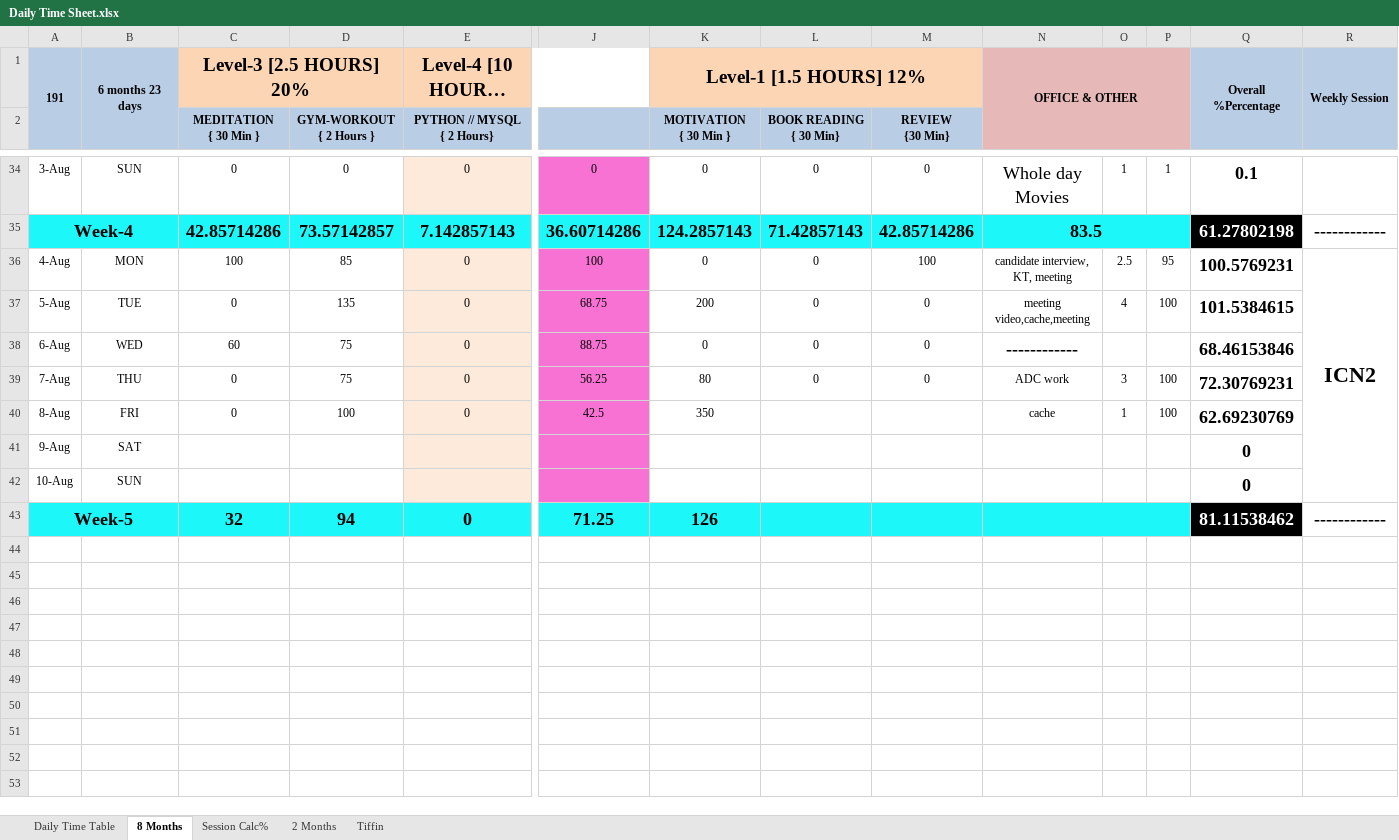
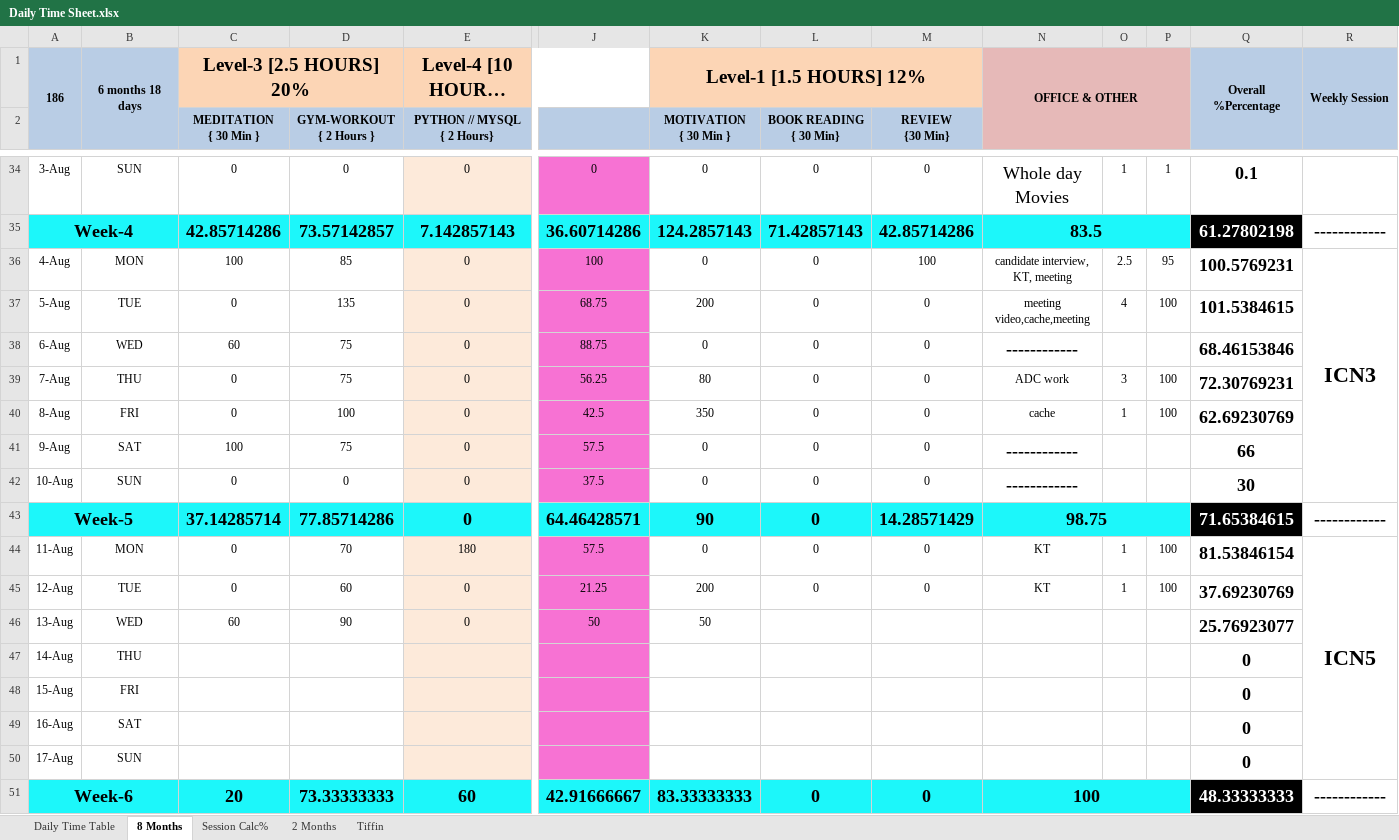
Before and after one commit to Susmitha789257/DevOps, an Excel workbook: Daily Time Sheet/Daily Time Sheet.xlsx, sheet 8 Months, drawn as a sheet; only a part is shown, gaps mark what is left out; long unchanged cells end in …; values as stored, in another font and other column widths than the file's, no borders; conditional formats not drawn; removed rows and columns are numbered as before the commit, all else as after; rows hold the shown columns only; the diff names each change by its address in the sheet, - before the commit and + after, or states it on an @@ line.

```diff
--- a/Daily Time Sheet/Daily Time Sheet.xlsx (sheet 8 Months)
+++ b/Daily Time Sheet/Daily Time Sheet.xlsx (sheet 8 Months)
-A1: 191
+A1: 186
-B1: 6 months 23 days
+B1: 6 months 18 days
-R36: ICN2
+R36: ICN3
-R36:R42 merged
+R36:R42 merged
-L40: (empty)
+L40: 0
-M40: (empty)
+M40: 0
+row 41: 9-Aug | SAT | 100 | 75 | 0 | 57.5 | 0 | 0 | 0 | ------------ |  |  | 66
+row 42: 10-Aug | SUN | 0 | 0 | 0 | 37.5 | 0 | 0 | 0 | ------------ |  |  | 30
+row 43: Week-5 |  | 37.14285714 | 77.85714286 | 0 | 64.46428571 | 90 | 0 | 14.28571429 | 98.75 |  |  | 71.65384615 | ------------
+row 44: 11-Aug | MON | 0 | 70 | 180 | 57.5 | 0 | 0 | 0 | KT | 1 | 100 | 81.53846154 | ICN5
+row 45: 12-Aug | TUE | 0 | 60 | 0 | 21.25 | 200 | 0 | 0 | KT | 1 | 100 | 37.69230769
+row 46: 13-Aug | WED | 60 | 90 | 0 | 50 | 50 |  |  |  |  |  | 25.76923077
+row 47: 14-Aug | THU |  |  |  |  |  |  |  |  |  |  | 0
+row 48: 15-Aug | FRI |  |  |  |  |  |  |  |  |  |  | 0
-A49: 9-Aug
+A49: 16-Aug
-A50: 10-Aug
+A50: 17-Aug
-row 43: Week-5 |  | 32 | 94 | 0 | 71.25 | 126 |  |  |  |  |  | 81.11538462 | ------------
+row 51: Week-6 |  | 20 | 73.33333333 | 60 | 42.91666667 | 83.33333333 | 0 | 0 | 100 |  |  | 48.33333333 | ------------
```
Also changed, not shown: sheet Session Calc%, formulas that keep their value, 7 other files.
